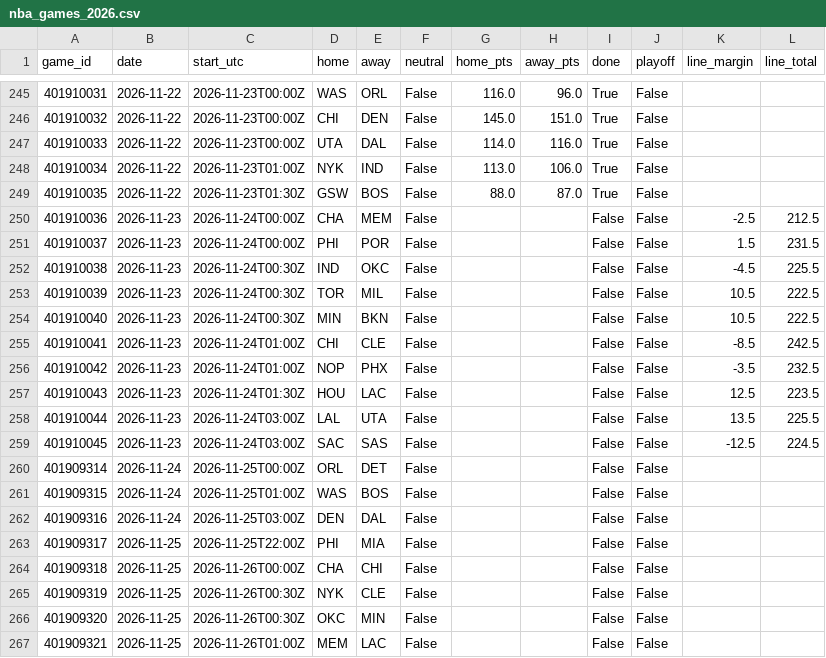
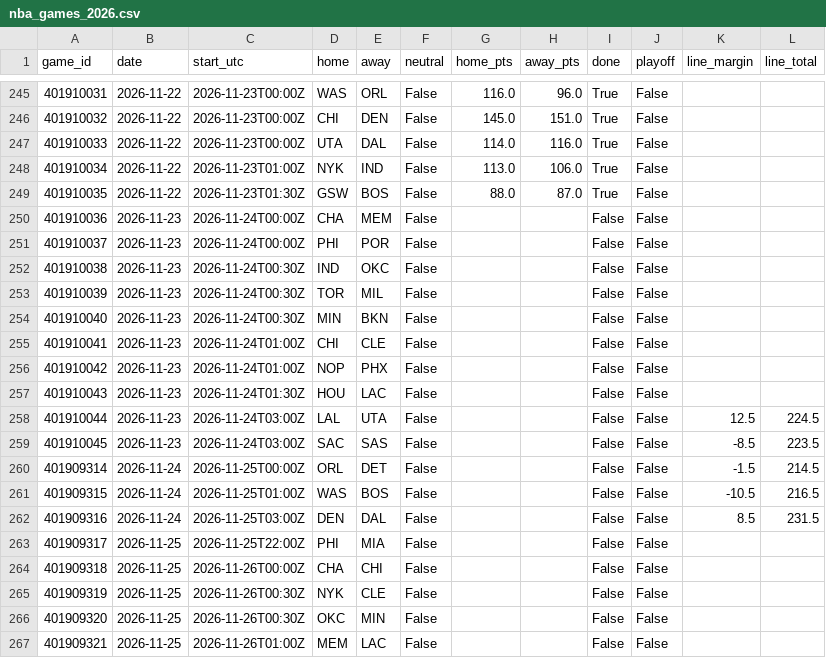
Before and after one commit to willyjo423/nfl-forecast, a CSV file: data/cache/nba_games_2026.csv, drawn as a sheet; only a part is shown, gaps mark what is left out.

```diff
--- a/data/cache/nba_games_2026.csv
+++ b/data/cache/nba_games_2026.csv
@@ -249,15 +249,15 @@ game_id,date,start_utc,home,away,neutral,home_pts,away_pts,done,playoff,line_mar
 401910035,2026-11-22,2026-11-23T01:30Z,GSW,BOS,False,88.0,87.0,True,False,,
-401910036,2026-11-23,2026-11-24T00:00Z,CHA,MEM,False,,,False,False,-2.5,212.5
-401910037,2026-11-23,2026-11-24T00:00Z,PHI,POR,False,,,False,False,1.5,231.5
-401910038,2026-11-23,2026-11-24T00:30Z,IND,OKC,False,,,False,False,-4.5,225.5
-401910039,2026-11-23,2026-11-24T00:30Z,TOR,MIL,False,,,False,False,10.5,222.5
-401910040,2026-11-23,2026-11-24T00:30Z,MIN,BKN,False,,,False,False,10.5,222.5
-401910041,2026-11-23,2026-11-24T01:00Z,CHI,CLE,False,,,False,False,-8.5,242.5
-401910042,2026-11-23,2026-11-24T01:00Z,NOP,PHX,False,,,False,False,-3.5,232.5
-401910043,2026-11-23,2026-11-24T01:30Z,HOU,LAC,False,,,False,False,12.5,223.5
-401910044,2026-11-23,2026-11-24T03:00Z,LAL,UTA,False,,,False,False,13.5,225.5
-401910045,2026-11-23,2026-11-24T03:00Z,SAC,SAS,False,,,False,False,-12.5,224.5
-401909314,2026-11-24,2026-11-25T00:00Z,ORL,DET,False,,,False,False,,
-401909315,2026-11-24,2026-11-25T01:00Z,WAS,BOS,False,,,False,False,,
-401909316,2026-11-24,2026-11-25T03:00Z,DEN,DAL,False,,,False,False,,
+401910036,2026-11-23,2026-11-24T00:00Z,CHA,MEM,False,,,False,False,,
+401910037,2026-11-23,2026-11-24T00:00Z,PHI,POR,False,,,False,False,,
+401910038,2026-11-23,2026-11-24T00:30Z,IND,OKC,False,,,False,False,,
+401910039,2026-11-23,2026-11-24T00:30Z,TOR,MIL,False,,,False,False,,
+401910040,2026-11-23,2026-11-24T00:30Z,MIN,BKN,False,,,False,False,,
+401910041,2026-11-23,2026-11-24T01:00Z,CHI,CLE,False,,,False,False,,
+401910042,2026-11-23,2026-11-24T01:00Z,NOP,PHX,False,,,False,False,,
+401910043,2026-11-23,2026-11-24T01:30Z,HOU,LAC,False,,,False,False,,
+401910044,2026-11-23,2026-11-24T03:00Z,LAL,UTA,False,,,False,False,12.5,224.5
+401910045,2026-11-23,2026-11-24T03:00Z,SAC,SAS,False,,,False,False,-8.5,223.5
+401909314,2026-11-24,2026-11-25T00:00Z,ORL,DET,False,,,False,False,-1.5,214.5
+401909315,2026-11-24,2026-11-25T01:00Z,WAS,BOS,False,,,False,False,-10.5,216.5
+401909316,2026-11-24,2026-11-25T03:00Z,DEN,DAL,False,,,False,False,8.5,231.5
 401909317,2026-11-25,2026-11-25T22:00Z,PHI,MIA,False,,,False,False,,
```
Also changed, not shown: data/cache/nhl_goalies_2026.csv, 2 other files.
